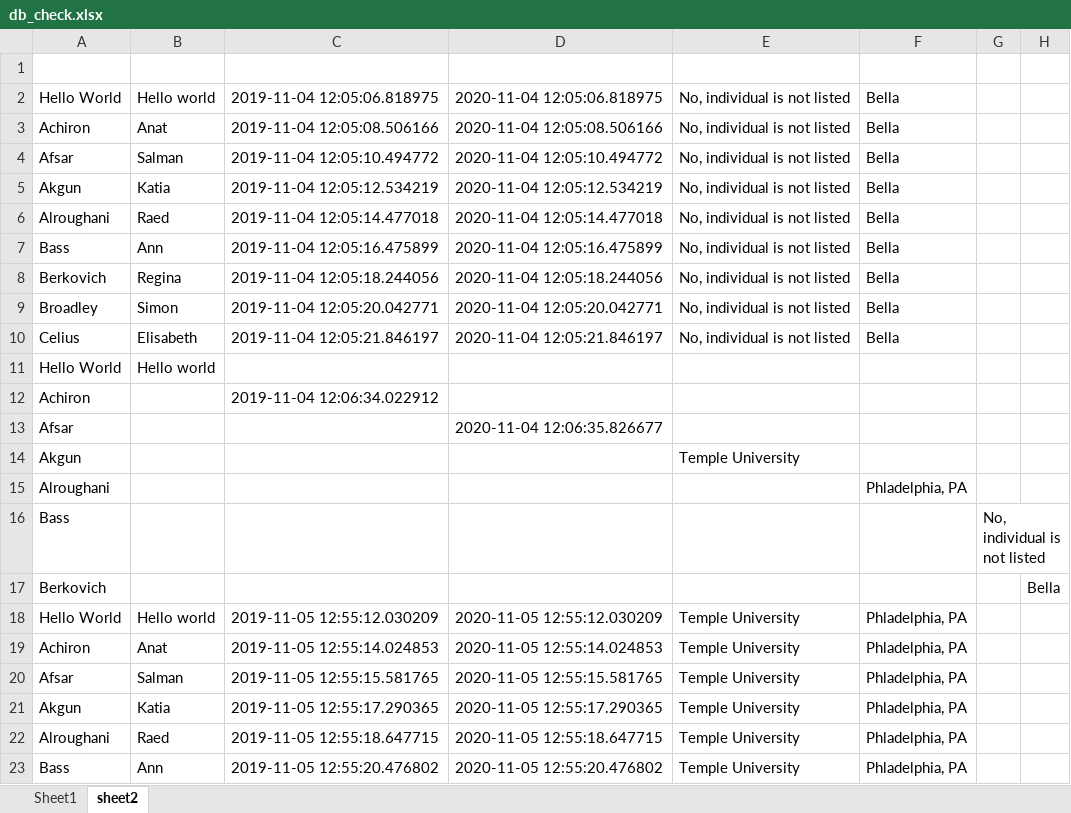
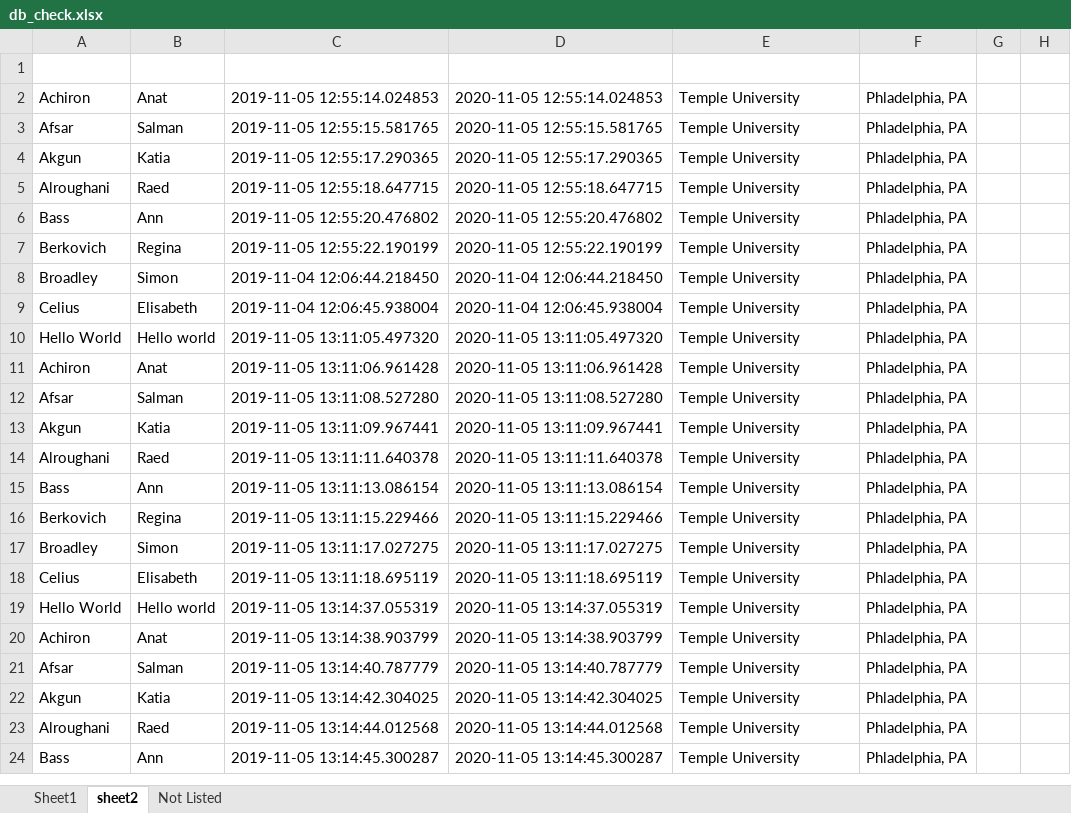
Before and after one commit to bellachip/db_Check_AIBot, an Excel workbook: db_check.xlsx, sheet sheet2, drawn as a sheet; only a part is shown; the shorter side is filled out with more unchanged rows; values as stored, in another font and other column widths than the file's, no borders; removed rows and columns are numbered as before the commit, all else as after; the diff covers the shown part only; the diff names each change by its address in the sheet, - before the commit and + after, or states it on an @@ line.

```diff
--- a/db_check.xlsx (sheet sheet2)
+++ b/db_check.xlsx (sheet sheet2)
+sheet tab: Not Listed
-row 2: Hello World | Hello world | 2019-11-04 12:05:06.818975 | 2020-11-04 12:05:06.818975 | No, individual is not listed | Bella
-row 3: Achiron | Anat | 2019-11-04 12:05:08.506166 | 2020-11-04 12:05:08.506166 | No, individual is not listed | Bella
-row 4: Afsar | Salman | 2019-11-04 12:05:10.494772 | 2020-11-04 12:05:10.494772 | No, individual is not listed | Bella
-row 5: Akgun | Katia | 2019-11-04 12:05:12.534219 | 2020-11-04 12:05:12.534219 | No, individual is not listed | Bella
-row 6: Alroughani | Raed | 2019-11-04 12:05:14.477018 | 2020-11-04 12:05:14.477018 | No, individual is not listed | Bella
-row 7: Bass | Ann | 2019-11-04 12:05:16.475899 | 2020-11-04 12:05:16.475899 | No, individual is not listed | Bella
-row 8: Berkovich | Regina | 2019-11-04 12:05:18.244056 | 2020-11-04 12:05:18.244056 | No, individual is not listed | Bella
-row 9: Broadley | Simon | 2019-11-04 12:05:20.042771 | 2020-11-04 12:05:20.042771 | No, individual is not listed | Bella
-row 10: Celius | Elisabeth | 2019-11-04 12:05:21.846197 | 2020-11-04 12:05:21.846197 | No, individual is not listed | Bella
-row 11: Hello World | Hello world
-row 12: Achiron |  | 2019-11-04 12:06:34.022912
-row 13: Afsar |  |  | 2020-11-04 12:06:35.826677
-row 14: Akgun |  |  |  | Temple University
-row 15: Alroughani |  |  |  |  | Phladelphia, PA
-row 16: Bass |  |  |  |  |  | No, individual is not listed
-row 17: Berkovich |  |  |  |  |  |  | Bella
-row 18: Hello World | Hello world | 2019-11-05 12:55:12.030209 | 2020-11-05 12:55:12.030209 | Temple University | Phladelphia, PA
```
Also changed, not shown: 90 added rows elsewhere in this sheet, sheet Sheet1, 7 other files.
